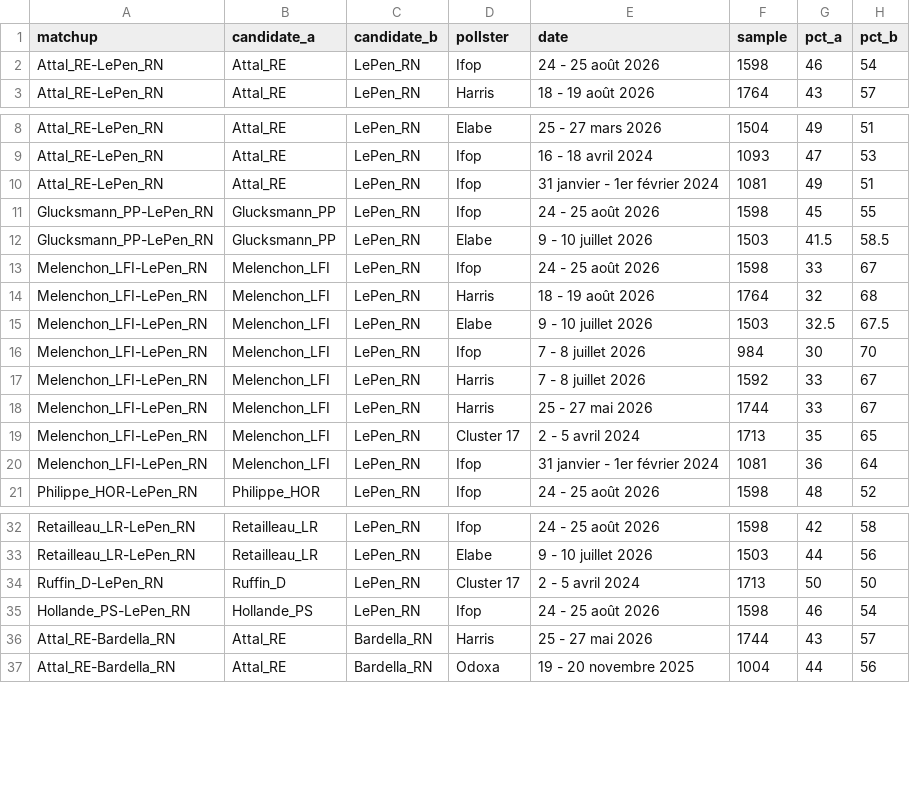
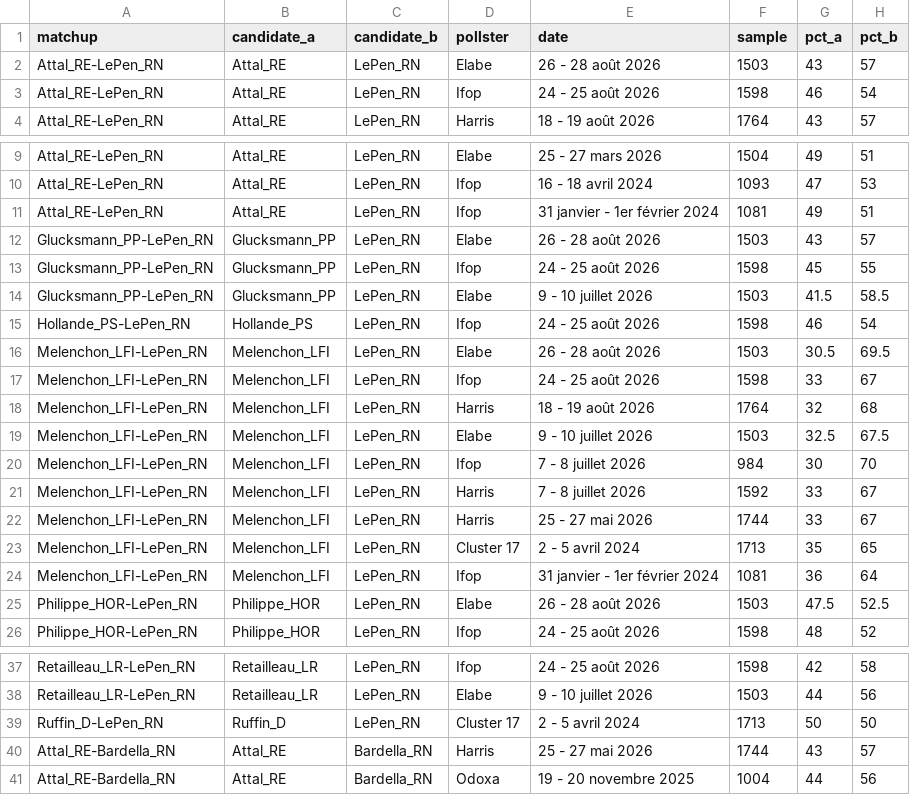
Before and after one commit to agoldhammer/frelec, a CSV file: polls_2027_second_round.csv, drawn as a sheet; only a part is shown, gaps mark what is left out.

```diff
--- a/polls_2027_second_round.csv
+++ b/polls_2027_second_round.csv
@@ -1,2 +1,3 @@
 matchup,candidate_a,candidate_b,pollster,date,sample,pct_a,pct_b
+Attal_RE-LePen_RN,Attal_RE,LePen_RN,Elabe,26 - 28 août 2026,1503,43,57
 Attal_RE-LePen_RN,Attal_RE,LePen_RN,Ifop,24 - 25 août 2026,1598,46,54
@@ -10,4 +11,7 @@ Attal_RE-LePen_RN,Attal_RE,LePen_RN,Ifop,16 - 18 avril 2024,1093,47,53
 Attal_RE-LePen_RN,Attal_RE,LePen_RN,Ifop,31 janvier - 1er février 2024,1081,49,51
+Glucksmann_PP-LePen_RN,Glucksmann_PP,LePen_RN,Elabe,26 - 28 août 2026,1503,43,57
 Glucksmann_PP-LePen_RN,Glucksmann_PP,LePen_RN,Ifop,24 - 25 août 2026,1598,45,55
 Glucksmann_PP-LePen_RN,Glucksmann_PP,LePen_RN,Elabe,9 - 10 juillet 2026,1503,41.5,58.5
+Hollande_PS-LePen_RN,Hollande_PS,LePen_RN,Ifop,24 - 25 août 2026,1598,46,54
+Melenchon_LFI-LePen_RN,Melenchon_LFI,LePen_RN,Elabe,26 - 28 août 2026,1503,30.5,69.5
 Melenchon_LFI-LePen_RN,Melenchon_LFI,LePen_RN,Ifop,24 - 25 août 2026,1598,33,67
@@ -20,2 +24,3 @@ Melenchon_LFI-LePen_RN,Melenchon_LFI,LePen_RN,Cluster 17,2 - 5 avril 2024,1713,3
 Melenchon_LFI-LePen_RN,Melenchon_LFI,LePen_RN,Ifop,31 janvier - 1er février 2024,1081,36,64
+Philippe_HOR-LePen_RN,Philippe_HOR,LePen_RN,Elabe,26 - 28 août 2026,1503,47.5,52.5
 Philippe_HOR-LePen_RN,Philippe_HOR,LePen_RN,Ifop,24 - 25 août 2026,1598,48,52
@@ -34,3 +39,2 @@ Retailleau_LR-LePen_RN,Retailleau_LR,LePen_RN,Elabe,9 - 10 juillet 2026,1503,44,
 Ruffin_D-LePen_RN,Ruffin_D,LePen_RN,Cluster 17,2 - 5 avril 2024,1713,50,50
-Hollande_PS-LePen_RN,Hollande_PS,LePen_RN,Ifop,24 - 25 août 2026,1598,46,54
 Attal_RE-Bardella_RN,Attal_RE,Bardella_RN,Harris,25 - 27 mai 2026,1744,43,57
```
Also changed, not shown: 3 other files.
